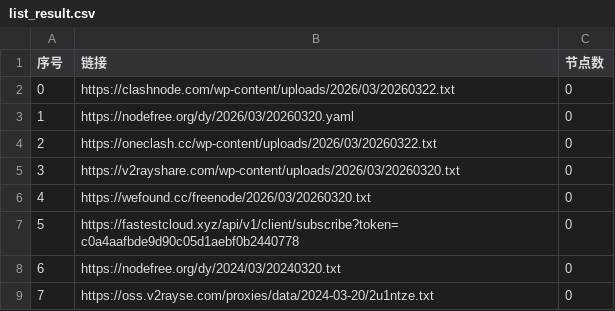
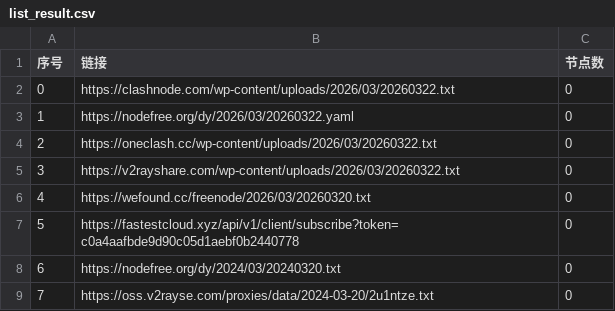
Before and after one commit to ming1386/AutoMergePublicNodes, a CSV file: list_result.csv, drawn as a sheet; only a part is shown.

```diff
--- a/list_result.csv
+++ b/list_result.csv
@@ -2,5 +2,5 @@
 0,https://clashnode.com/wp-content/uploads/2026/03/20260322.txt,0
-1,https://nodefree.org/dy/2026/03/20260320.yaml,0
+1,https://nodefree.org/dy/2026/03/20260322.yaml,0
 2,https://oneclash.cc/wp-content/uploads/2026/03/20260322.txt,0
-3,https://v2rayshare.com/wp-content/uploads/2026/03/20260320.txt,0
+3,https://v2rayshare.com/wp-content/uploads/2026/03/20260322.txt,0
 4,https://wefound.cc/freenode/2026/03/20260320.txt,0
```
Also changed, not shown: 4 other files.
